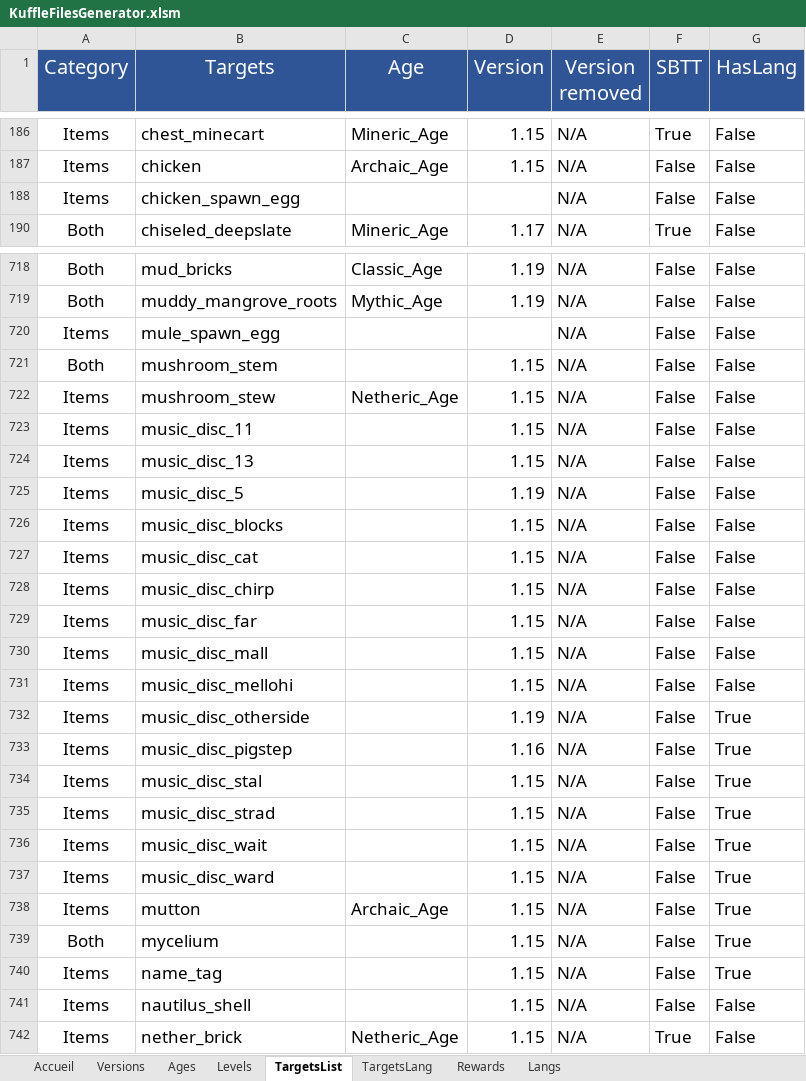
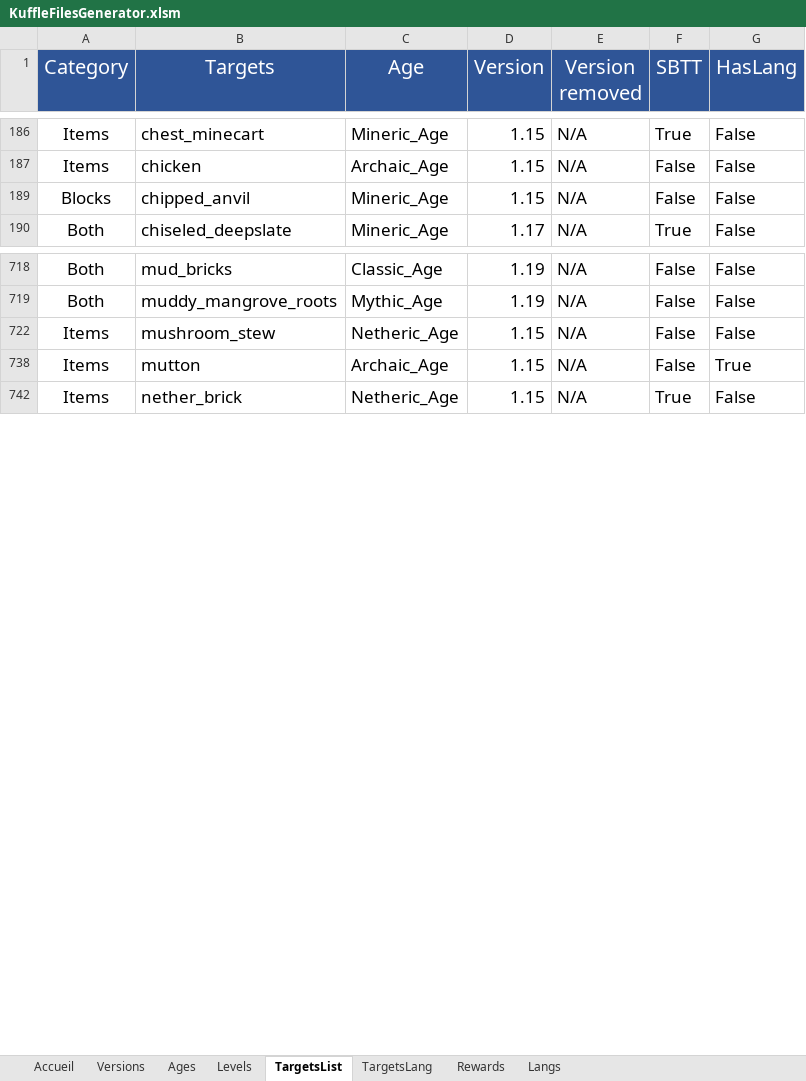
Before and after one commit to KosmosUniverse/Kuffle, an Excel workbook: KuffleFilesGenerator.xlsm, sheet TargetsList, drawn as a sheet; only a part is shown, gaps mark what is left out; values as stored, in another font and other column widths than the file's, no borders; conditional formats not drawn; removed rows and columns are numbered as before the commit, all else as after; the diff covers the shown part only; the diff names each change by its address in the sheet, - before the commit and + after, or states it on an @@ line.

Commit message:
v2.7 Tips and fix
Fix some targets
Add tips and tips command

```diff
--- a/KuffleFilesGenerator.xlsm (sheet TargetsList)
+++ b/KuffleFilesGenerator.xlsm (sheet TargetsList)
@@ row 188 hidden: Items | chicken_spawn_egg |  |  | N/A | False | False @@
@@ row 189 unhidden: Blocks | chipped_anvil | Mineric_Age | 1.15 | N/A | False | False @@
@@ row 720 hidden: Items | mule_spawn_egg |  |  | N/A | False | False @@
@@ row 721 hidden: Both | mushroom_stem |  | 1.15 | N/A | False | False @@
@@ row 723 hidden: Items | music_disc_11 |  | 1.15 | N/A | False | False @@
@@ row 724 hidden: Items | music_disc_13 |  | 1.15 | N/A | False | False @@
@@ row 725 hidden: Items | music_disc_5 |  | 1.19 | N/A | False | False @@
@@ row 726 hidden: Items | music_disc_blocks |  | 1.15 | N/A | False | False @@
@@ row 727 hidden: Items | music_disc_cat |  | 1.15 | N/A | False | False @@
@@ row 728 hidden: Items | music_disc_chirp |  | 1.15 | N/A | False | False @@
@@ row 729 hidden: Items | music_disc_far |  | 1.15 | N/A | False | False @@
@@ row 730 hidden: Items | music_disc_mall |  | 1.15 | N/A | False | False @@
@@ row 731 hidden: Items | music_disc_mellohi |  | 1.15 | N/A | False | False @@
@@ row 732 hidden: Items | music_disc_otherside |  | 1.19 | N/A | False | True @@
@@ row 733 hidden: Items | music_disc_pigstep |  | 1.16 | N/A | False | True @@
@@ row 734 hidden: Items | music_disc_stal |  | 1.15 | N/A | False | True @@
@@ row 735 hidden: Items | music_disc_strad |  | 1.15 | N/A | False | True @@
@@ row 736 hidden: Items | music_disc_wait |  | 1.15 | N/A | False | True @@
@@ row 737 hidden: Items | music_disc_ward |  | 1.15 | N/A | False | True @@
@@ row 739 hidden: Both | mycelium |  | 1.15 | N/A | False | True @@
@@ row 740 hidden: Items | name_tag |  | 1.15 | N/A | False | True @@
@@ row 741 hidden: Items | nautilus_shell |  | 1.15 | N/A | False | False @@
```
Also changed, not shown: 265 hidden or unhidden rows and 7 edited cells elsewhere in this sheet, sheet Langs, 13 other files.
